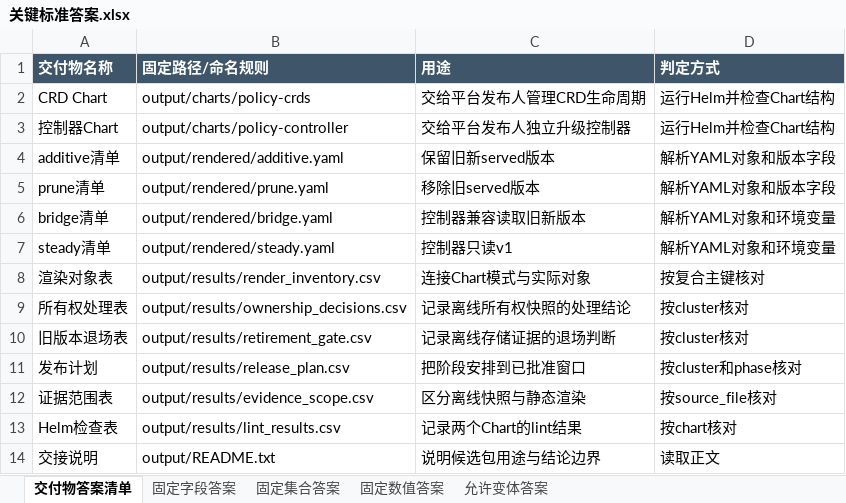
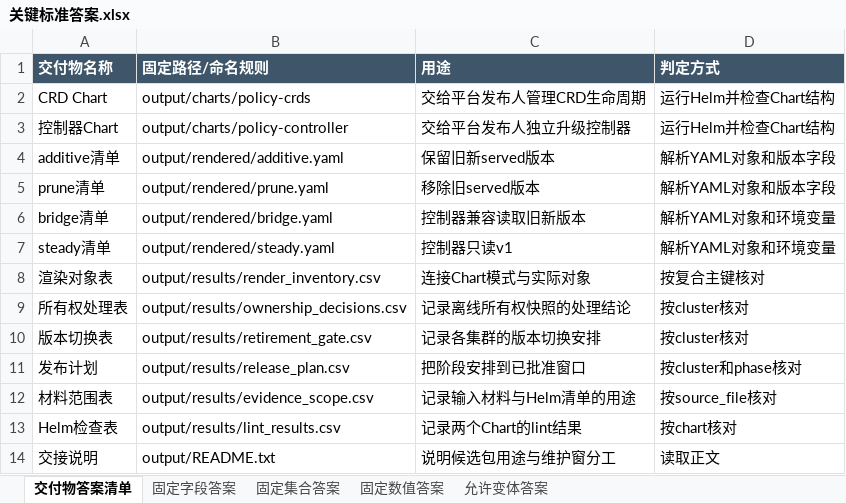
Before and after one commit to CLK123654/ale-q2394-windows-repro, an Excel workbook: task/关键标准答案.xlsx, sheet 交付物答案清单, drawn as a sheet; values as stored, in another font and other column widths than the file's, no borders; the diff names each change by its address in the sheet, - before the commit and + after, or states it on an @@ line.

```diff
--- a/task/关键标准答案.xlsx (sheet 交付物答案清单)
+++ b/task/关键标准答案.xlsx (sheet 交付物答案清单)
-A10 (交付物名称): 旧版本退场表
+A10 (交付物名称): 版本切换表
-C10 (用途): 记录离线存储证据的退场判断
+C10 (用途): 记录各集群的版本切换安排
-A12 (交付物名称): 证据范围表
+A12 (交付物名称): 材料范围表
-C12 (用途): 区分离线快照与静态渲染
+C12 (用途): 记录输入材料与Helm清单的用途
-C14 (用途): 说明候选包用途与结论边界
+C14 (用途): 说明候选包用途与维护窗分工
```
Also changed, not shown: task/任务规格转化.xlsx, 10 other files.
